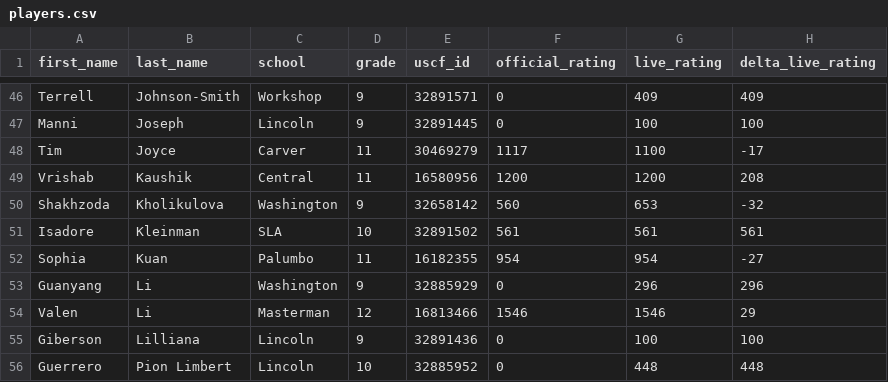
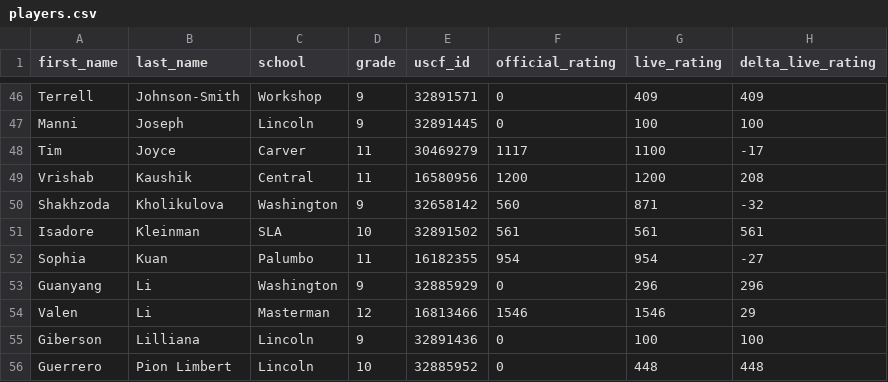
Before and after one commit to redcomp16/checkchesser, a CSV file: backend/players/players.csv, drawn as a sheet; only a part is shown, gaps mark what is left out.

```diff
--- a/backend/players/players.csv
+++ b/backend/players/players.csv
@@ -49,3 +49,3 @@ Tim,Joyce,Carver,11,30469279,1117,1100,-17
 Vrishab,Kaushik,Central,11,16580956,1200,1200,208
-Shakhzoda,Kholikulova,Washington,9,32658142,560,653,-32
+Shakhzoda,Kholikulova,Washington,9,32658142,560,871,-32
 Isadore,Kleinman,SLA,10,32891502,561,561,561
```
